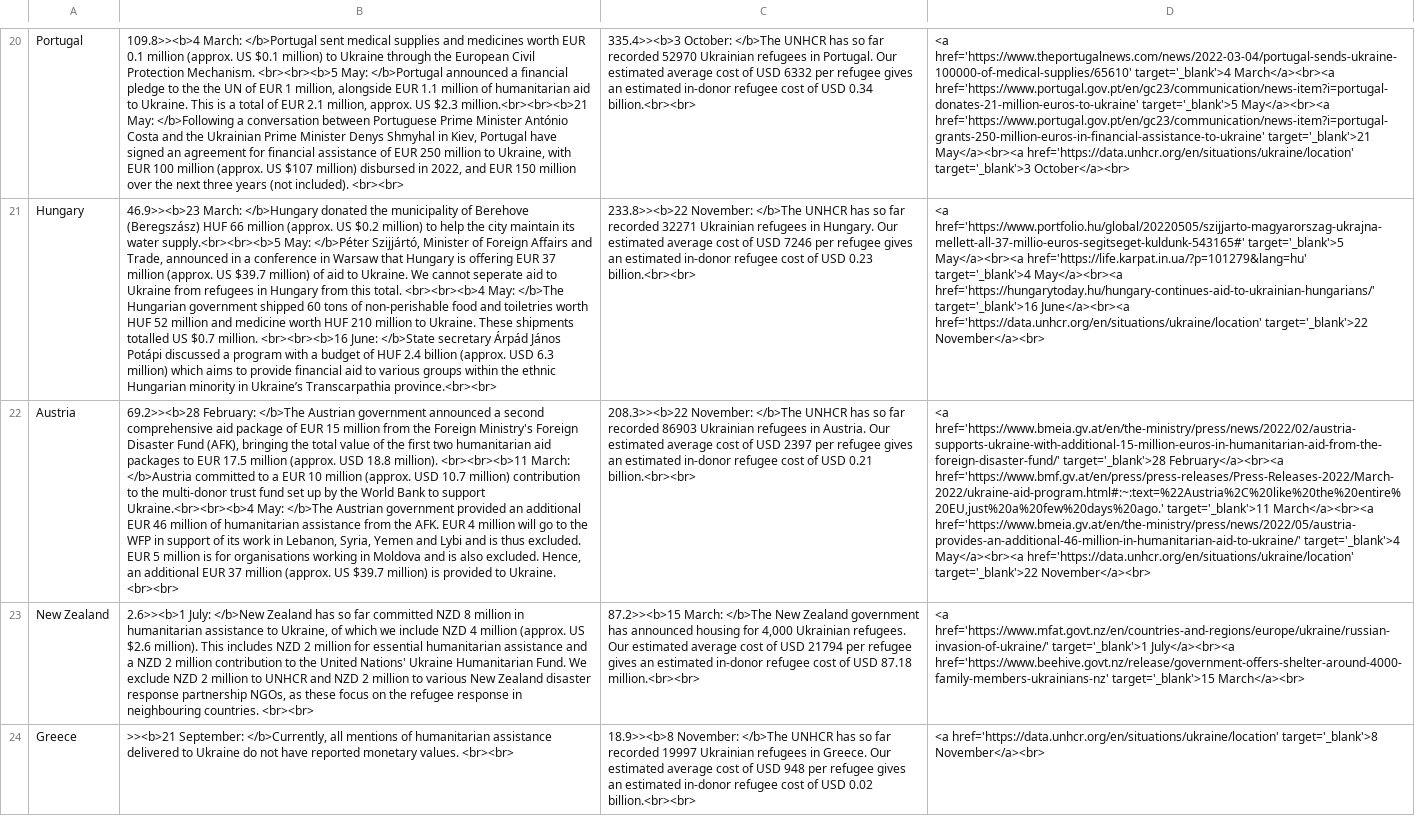
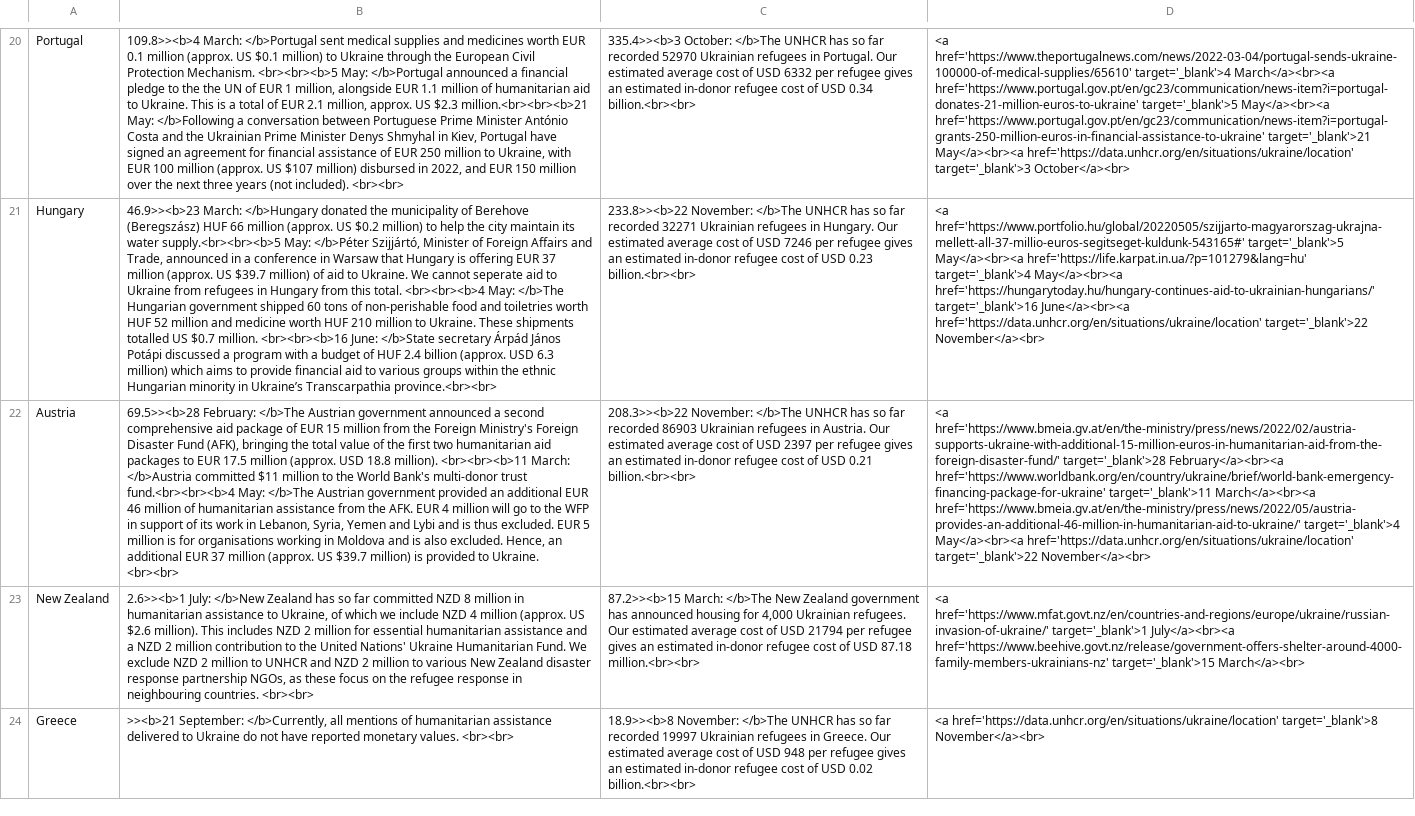
Before and after one commit to ONEcampaign/ukraine_oda_tracker, a CSV file: output/table.csv, drawn as a sheet; only a part is shown, gaps mark what is left out; the diff names each change by its address in the sheet, - before the commit and + after, or states it on an @@ line.

```diff
--- a/output/table.csv
+++ b/output/table.csv
-B22: 69.2>><b>28 February: </b>The Austrian government announced a second comprehensive aid package of EUR 15 million from the Foreign Ministry's Foreign Disaster Fund (AFK), bringing the total value of the first two humanitarian aid packages to EUR 17.5 million (approx. USD 18.8 million). <br><br><b>11 March: </b>Austria committed to a EUR 10 million (approx. USD 10.7 million) contribution to the multi-donor trust fund set up by the World Bank to support Ukraine.<br><br><b>4 May: </b>The…
+B22: 69.5>><b>28 February: </b>The Austrian government announced a second comprehensive aid package of EUR 15 million from the Foreign Ministry's Foreign Disaster Fund (AFK), bringing the total value of the first two humanitarian aid packages to EUR 17.5 million (approx. USD 18.8 million). <br><br><b>11 March: </b>Austria committed $11 million to the World Bank's multi-donor trust fund.<br><br><b>4 May: </b>The…
-D22: …target='_blank'>28 February</a><br><a href='https://www.bmf.gv.at/en/press/press-releases/Press-Releases-2022/March-2022/ukraine-aid-program.html#:~:text=%22Austria%2C%20like%20the%20entire%20EU,just%20a%20few%20days%20ago.' target='_blank'>11 March</a><br><a…
+D22: …target='_blank'>28 February</a><br><a href='https://www.worldbank.org/en/country/ukraine/brief/world-bank-emergency-financing-package-for-ukraine' target='_blank'>11 March</a><br><a…
```
Also changed, not shown: output/idrc_oda_chart_2.csv, output/idrc_oda_chart_3.csv, 2 other files.
